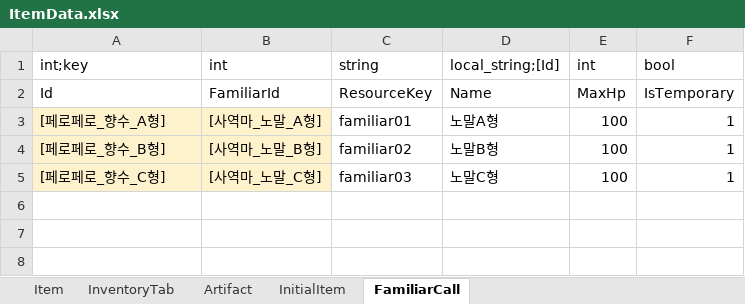
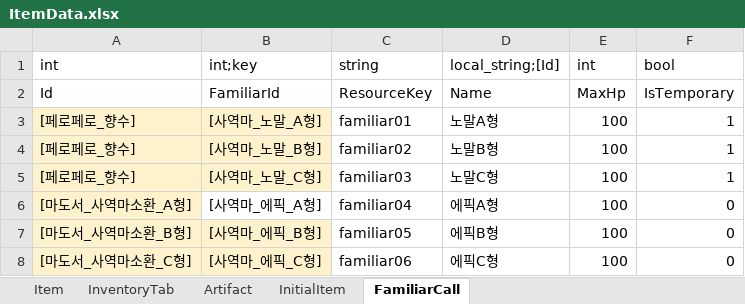
Before and after one commit to Lunaria-Project/lunaria-data, an Excel workbook: excel/ItemData.xlsx, sheet FamiliarCall, drawn as a sheet; values as stored, in another font and other column widths than the file's, no borders; the diff names each change by its address in the sheet, - before the commit and + after, or states it on an @@ line.

```diff
--- a/excel/ItemData.xlsx (sheet FamiliarCall)
+++ b/excel/ItemData.xlsx (sheet FamiliarCall)
-A1: int;key
+A1: int
-B1: int
+B1: int;key
-A3 (int): [페로페로_향수_A형]
+A3 (int): [페로페로_향수]
-A4 (int): [페로페로_향수_B형]
+A4 (int): [페로페로_향수]
-A5 (int): [페로페로_향수_C형]
+A5 (int): [페로페로_향수]
+row 6: [마도서_사역마소환_A형] | [사역마_에픽_A형] | familiar04 | 에픽A형 | 100 | 0
+row 7: [마도서_사역마소환_B형] | [사역마_에픽_B형] | familiar05 | 에픽B형 | 100 | 0
+row 8: [마도서_사역마소환_C형] | [사역마_에픽_C형] | familiar06 | 에픽C형 | 100 | 0
```
Also changed, not shown: sheet Item.
